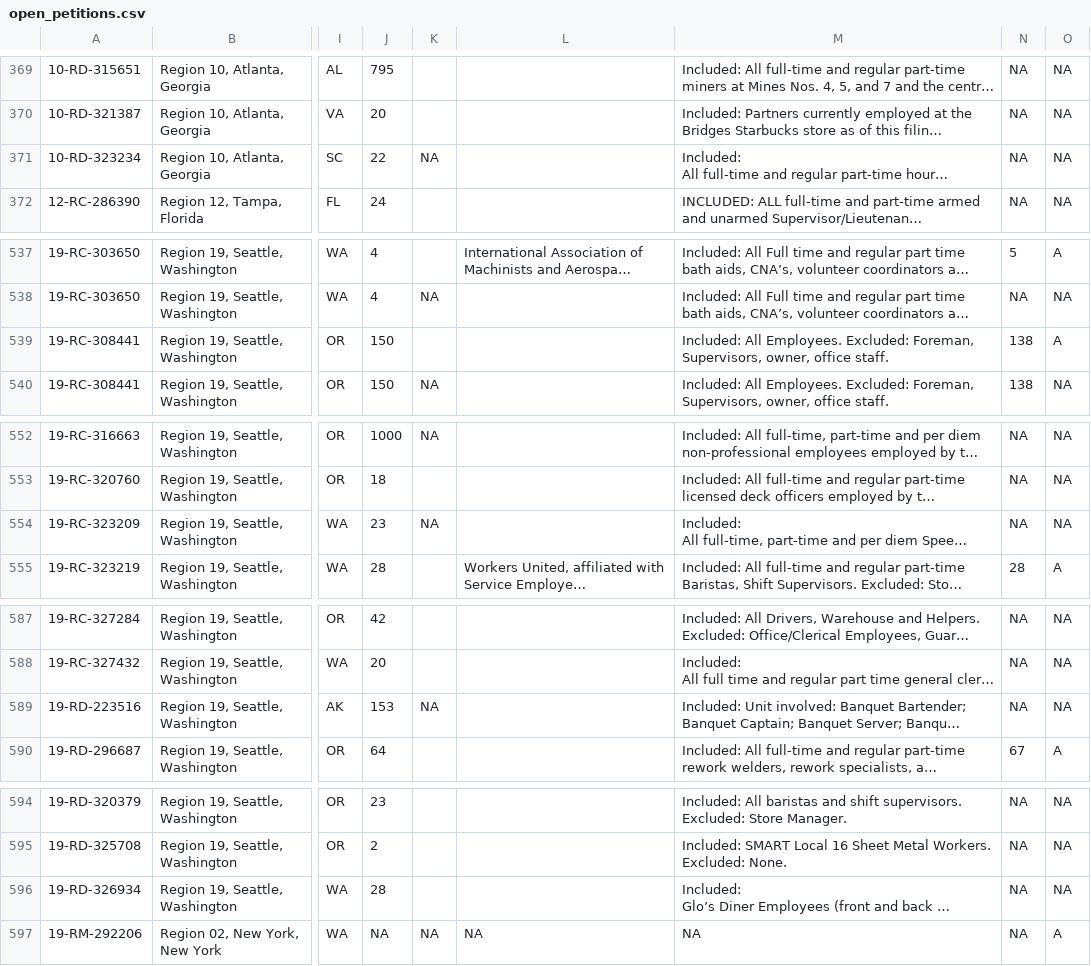
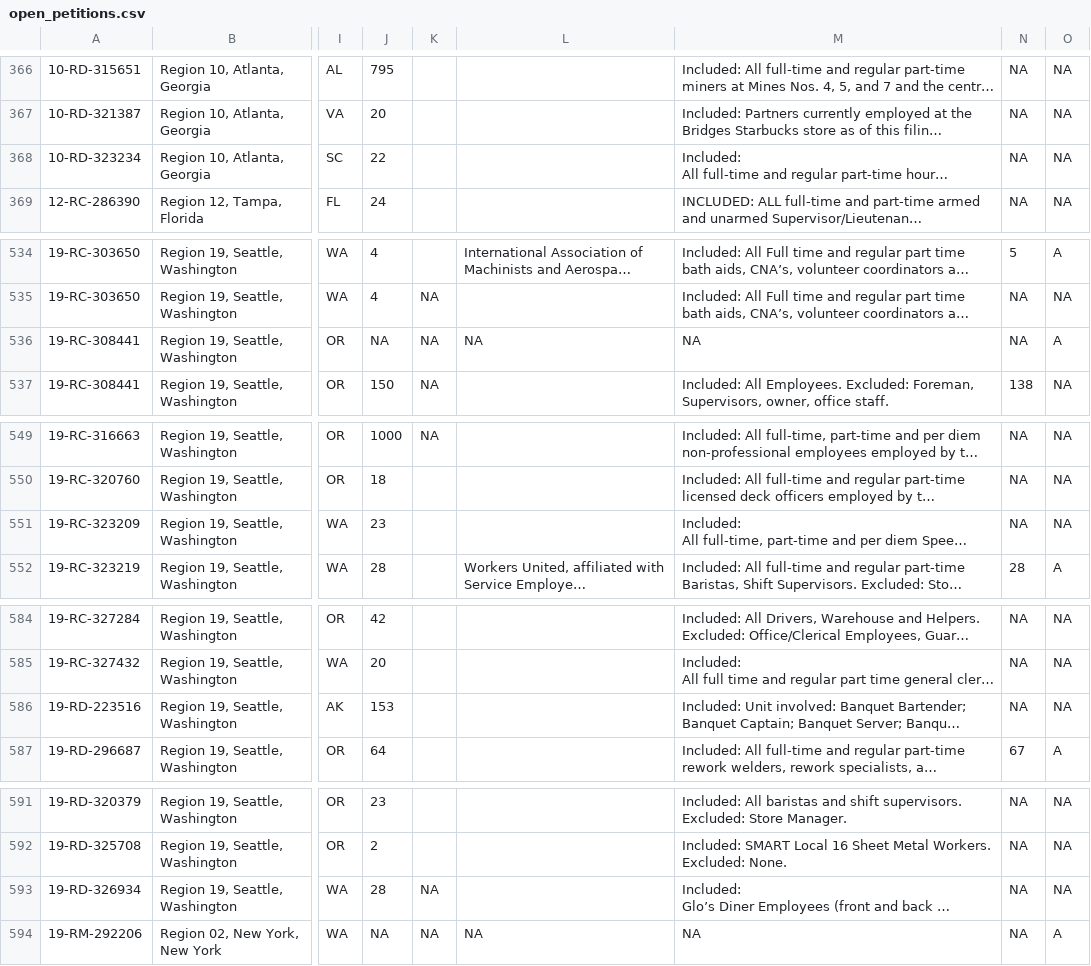
Before and after one commit to reuning/unionwebsite, a CSV file: gen/data/open_petitions.csv, drawn as a sheet; only a part is shown, gaps mark what is left out; long unchanged cells end in …; addresses are those after the commit; the diff covers the shown part only; the diff names each change by its address in the sheet, - before the commit and + after, or states it on an @@ line.

```diff
--- a/gen/data/open_petitions.csv
+++ b/gen/data/open_petitions.csv
-K368: NA
+K368: (empty)
-J536: 150
+J536: NA
-K536: (empty)
+K536: NA
-L536: (empty)
+L536: NA
-M536: Included: All Employees. Excluded: Foreman, Supervisors, owner, office staff.
+M536: NA
-N536: 138
+N536: NA
-K551: NA
+K551: (empty)
-K586: NA
+K586: (empty)
-K593: (empty)
+K593: NA
```
Also changed, not shown: 1 added row, 4 removed rows and 11 edited cells elsewhere in this file.
